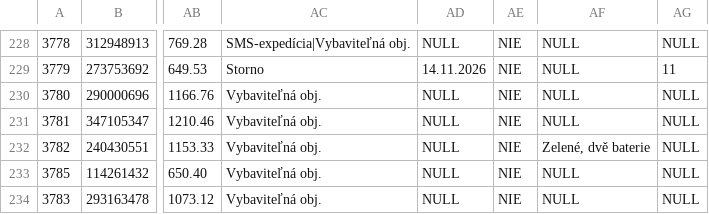
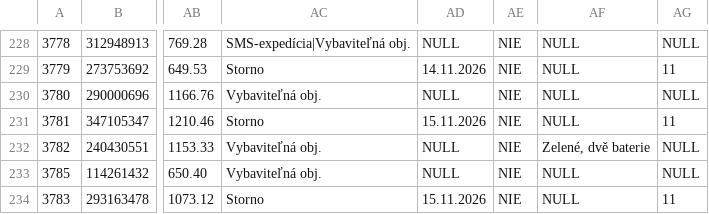
Before and after one commit to siso9993/orders-api, a CSV file: api/pohoda_orders.csv, drawn as a sheet; only a part is shown, gaps mark what is left out; the diff names each change by its address in the sheet, - before the commit and + after, or states it on an @@ line.

```diff
--- a/api/pohoda_orders.csv
+++ b/api/pohoda_orders.csv
-AC231: Vybaviteľná obj.
+AC231: Storno
-AD231: NULL
+AD231: 15.11.2026
-AG231: NULL
+AG231: 11
-AC234: Vybaviteľná obj.
+AC234: Storno
-AD234: NULL
+AD234: 15.11.2026
-AG234: NULL
+AG234: 11
```
